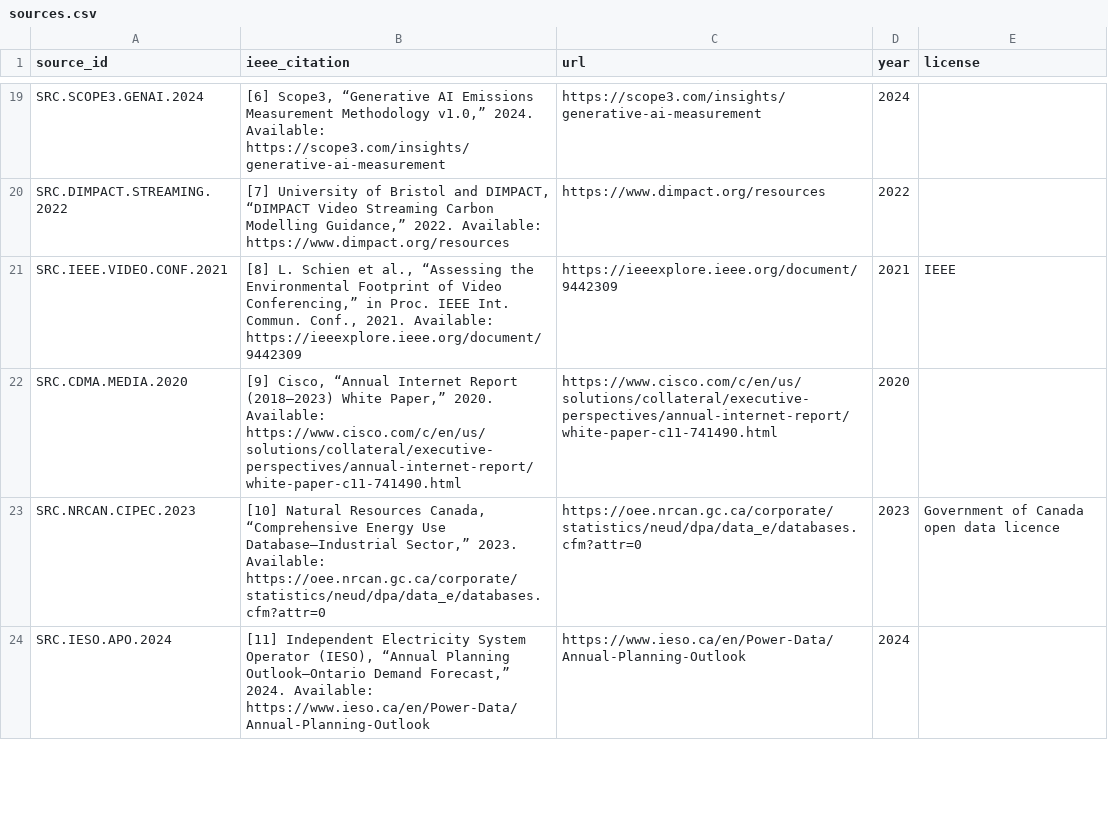
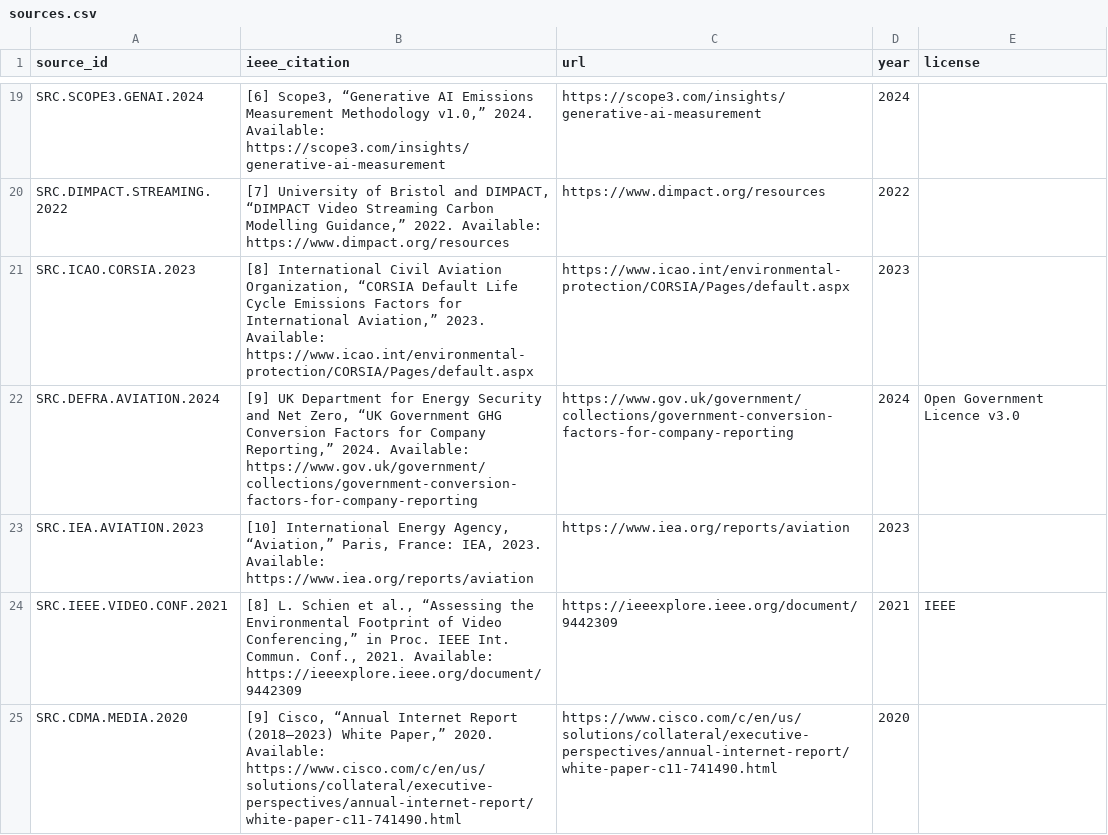
Before and after one commit to chrislyons/carbon-acx, a CSV file: data/sources.csv, drawn as a sheet; only a part is shown, gaps mark what is left out; the shorter side is filled out with more unchanged rows; the diff names each change by its address in the sheet, - before the commit and + after, or states it on an @@ line.

Commit message:
data: add passenger aviation entities and factors

```diff
--- a/data/sources.csv
+++ b/data/sources.csv
+row 21: SRC.ICAO.CORSIA.2023 | [8] International Civil Aviation Organization, “CORSIA Default Life Cycle Emissions Factors for International Aviation,” 2023. Available: https://www.icao.int/environmental-protection/CORSIA/Pages/default.aspx | https://www.icao.int/environmental-protection/CORSIA/Pages/default.aspx | 2023
+row 22: SRC.DEFRA.AVIATION.2024 | [9] UK Department for Energy Security and Net Zero, “UK Government GHG Conversion Factors for Company Reporting,” 2024. Available: https://www.gov.uk/government/collections/government-conversion-factors-for-company-reporting | https://www.gov.uk/government/collections/government-conversion-factors-for-company-reporting | 2024 | Open Government Licence v3.0
+row 23: SRC.IEA.AVIATION.2023 | [10] International Energy Agency, “Aviation,” Paris, France: IEA, 2023. Available: https://www.iea.org/reports/aviation | https://www.iea.org/reports/aviation | 2023
```
Also changed, not shown: data/activities.csv, data/activity_fu_map.csv, 9 other files.
